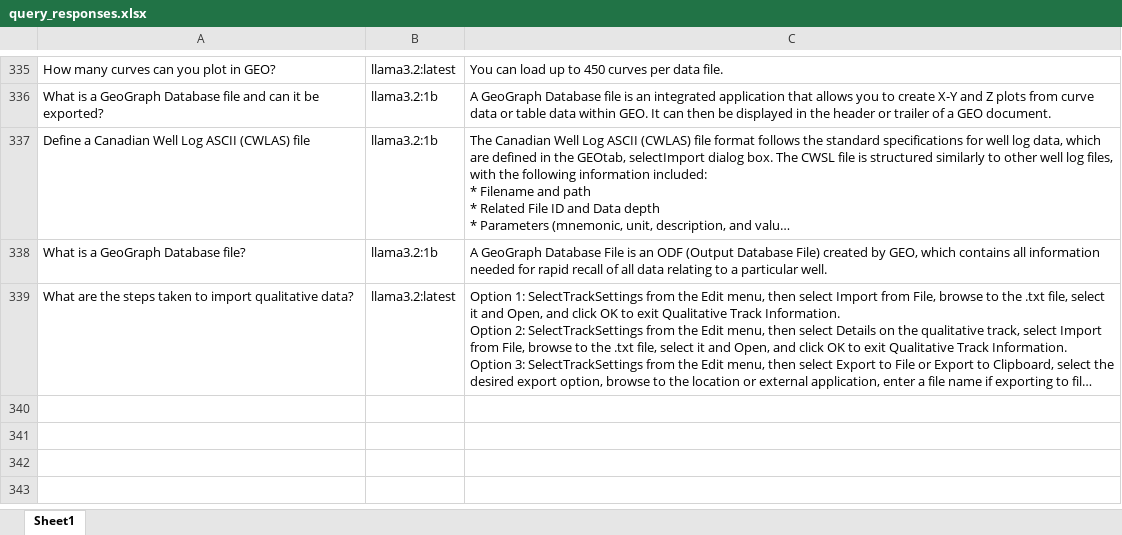
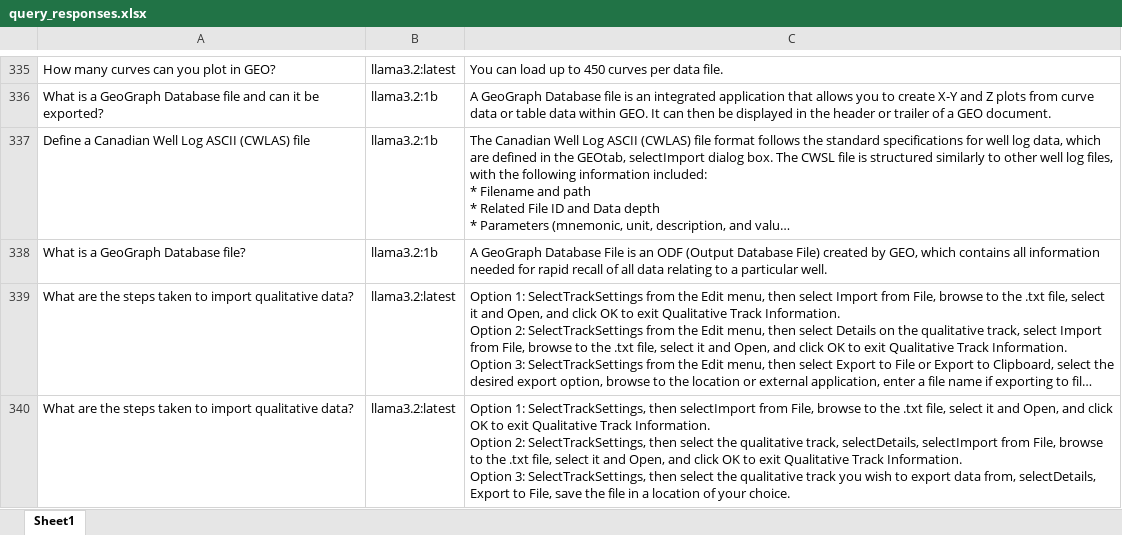
Before and after one commit to hlin-0420/GEO-bot-prototype, an Excel workbook: Data/evaluation/query_responses.xlsx, sheet Sheet1, drawn as a sheet; only a part is shown, gaps mark what is left out; long unchanged cells end in …; values as stored, in another font and other column widths than the file's, no borders; ↵ is a line break in a cell; the diff names each change by its address in the sheet, - before the commit and + after, or states it on an @@ line.

Commit message:
Store and serve raw AI responses; CSS cleanup
Stop post-processing AI output and send/store raw text: remove markdown-to-HTML formatting in question_handler.py and offline-app.py, update SSE endpoints in app/routes/api.py and offline-app.py to stream raw responses, and update ollama prompt to require plain-text, one-option-per-line output. Add a new chat session (Data/user_sessions/ChatSessions/chat_session_20260415_173914.json) and register it in session_metadata.json and timed_responses.json. Large CSS cleanup and enhancements in static/css/index.css and static/css/output.css (formatting fixes, spacing/consistency changes, new response-option styles and UI tweaks). Also update templates/chathistory.html and Data/evaluation/query_responses.xlsx (binary diff).

```diff
--- a/Data/evaluation/query_responses.xlsx (sheet Sheet1)
+++ b/Data/evaluation/query_responses.xlsx (sheet Sheet1)
+row 340: What are the steps taken to import qualitative data? | llama3.2:latest | Option 1: SelectTrackSettings, then selectImport from File, browse to the .txt file, select it and Open, and click OK to exit Qualitative Track Information. ↵ Option 2: SelectTrackSettings, then select the qualitative track, selectDetails, selectImport from File, browse to the .txt file, select it and Open, and click OK to exit Qualitative Track Information. ↵ Option 3: SelectTrackSettings, then select the qualitative track you wish to export data from, selectDetails, Export to File, save the file in a location of your choice.
```
Also changed, not shown: 10 other files.
